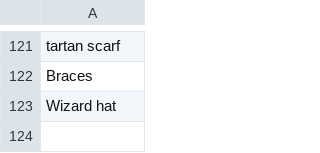
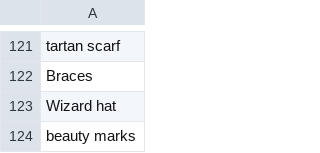
Before and after one commit to AIrjen/OneButtonPrompt, a CSV file: csvfiles/accessories.csv, drawn as a sheet; only a part is shown, gaps mark what is left out.

```diff
--- a/csvfiles/accessories.csv
+++ b/csvfiles/accessories.csv
@@ -123 +123,2 @@ Braces
 Wizard hat
+beauty marks
```
Also changed, not shown: csvfiles/descriptors.csv, csvfiles/elaborateoutfits.csv, 6 other files.
